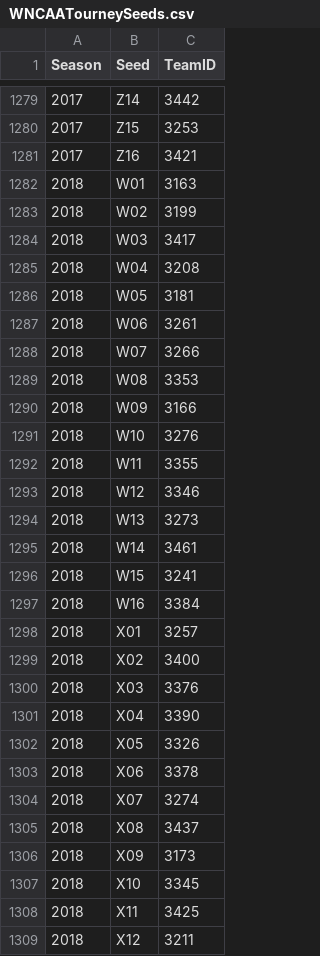
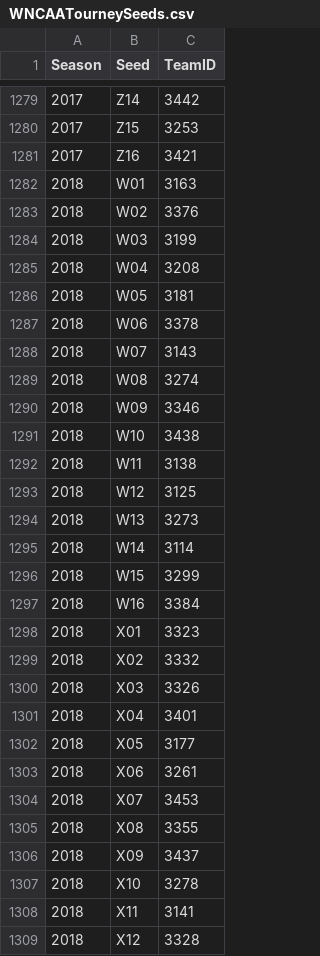
Before and after one commit to zachmayer/kaggleNCAA, a CSV file: inst/kaggle_data/WNCAATourneySeeds.csv, drawn as a sheet; only a part is shown, gaps mark what is left out; the diff covers the shown part only.

```diff
--- a/inst/kaggle_data/WNCAATourneySeeds.csv
+++ b/inst/kaggle_data/WNCAATourneySeeds.csv
@@ -1282,28 +1282,28 @@ Season,Seed,TeamID
 2018,W01,3163
-2018,W02,3199
-2018,W03,3417
+2018,W02,3376
+2018,W03,3199
 2018,W04,3208
 2018,W05,3181
-2018,W06,3261
-2018,W07,3266
-2018,W08,3353
-2018,W09,3166
-2018,W10,3276
-2018,W11,3355
-2018,W12,3346
+2018,W06,3378
+2018,W07,3143
+2018,W08,3274
+2018,W09,3346
+2018,W10,3438
+2018,W11,3138
+2018,W12,3125
 2018,W13,3273
-2018,W14,3461
-2018,W15,3241
+2018,W14,3114
+2018,W15,3299
 2018,W16,3384
-2018,X01,3257
-2018,X02,3400
-2018,X03,3376
-2018,X04,3390
-2018,X05,3326
-2018,X06,3378
-2018,X07,3274
-2018,X08,3437
-2018,X09,3173
-2018,X10,3345
-2018,X11,3425
-2018,X12,3211
+2018,X01,3323
+2018,X02,3332
+2018,X03,3326
+2018,X04,3401
+2018,X05,3177
+2018,X06,3261
+2018,X07,3453
+2018,X08,3355
+2018,X09,3437
+2018,X10,3278
+2018,X11,3141
+2018,X12,3328
```
Also changed, not shown: 30 edited cells elsewhere in this file, inst/kaggle_data/WCities.csv, inst/kaggle_data/WSampleSubmission.csv, 21 other files.
